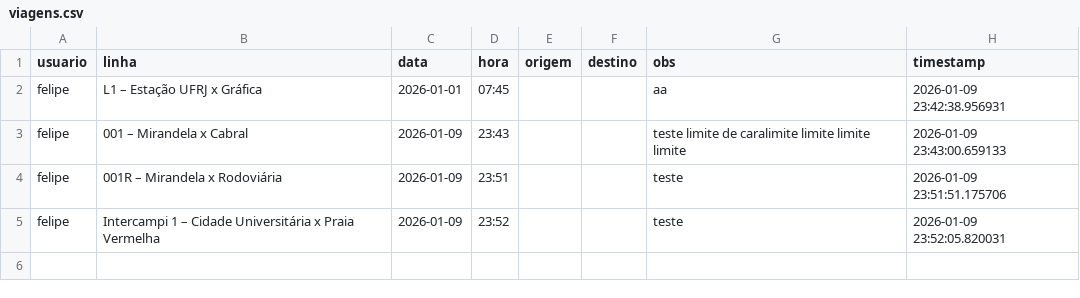
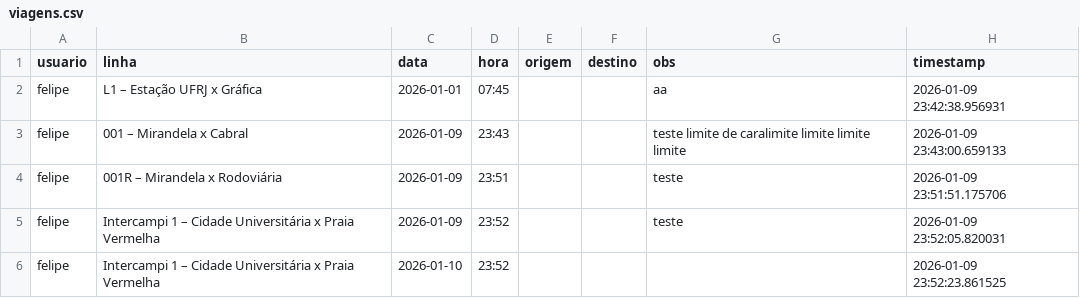
Before and after one commit to milet-o/buslog, a CSV file: viagens.csv, drawn as a sheet; the diff names each change by its address in the sheet, - before the commit and + after, or states it on an @@ line.

Commit message:
Nova viagem

```diff
--- a/viagens.csv
+++ b/viagens.csv
+row 6: felipe | Intercampi 1 – Cidade Universitária x Praia Vermelha | 2026-01-10 | 23:52 |  |  |  | 2026-01-09 23:52:23.861525
```
